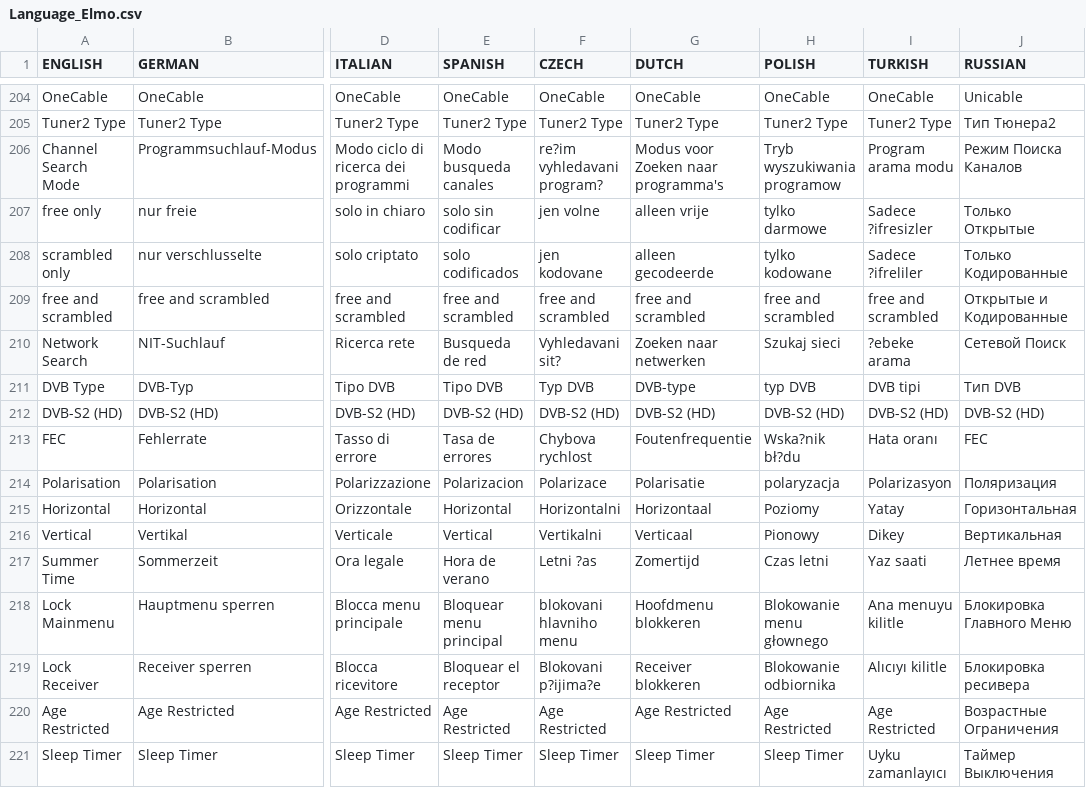
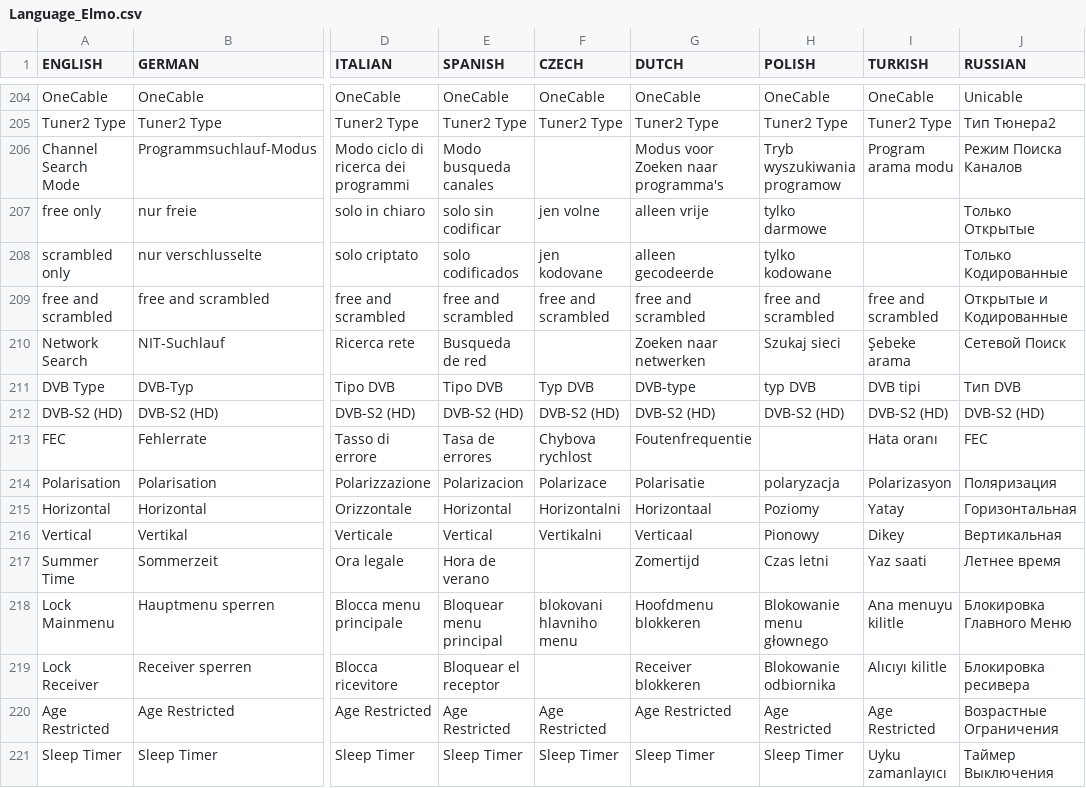
Before and after one commit to prismcube/script.mbox, a CSV file: pvr/gui/windows/Language_Elmo.csv, drawn as a sheet; only a part is shown, gaps mark what is left out; the diff covers the shown part only; the diff names each change by its address in the sheet, - before the commit and + after, or states it on an @@ line.

Commit message:
updated mr_lang ( delete ? from strings.xml )

```diff
--- a/pvr/gui/windows/Language_Elmo.csv
+++ b/pvr/gui/windows/Language_Elmo.csv
-F206 (CZECH): re?im vyhledavani program?
+F206 (CZECH): (empty)
-I207 (TURKISH): Sadece ?ifresizler
+I207 (TURKISH): (empty)
-I208 (TURKISH): Sadece ?ifreliler
+I208 (TURKISH): (empty)
-F210 (CZECH): Vyhledavani sit?
+F210 (CZECH): (empty)
-I210 (TURKISH): ?ebeke arama
+I210 (TURKISH): Şebeke arama
-H213 (POLISH): Wska?nik bł?du
+H213 (POLISH): (empty)
-F217 (CZECH): Letni ?as
+F217 (CZECH): (empty)
-F219 (CZECH): Blokovani p?ijima?e
+F219 (CZECH): (empty)
```
Also changed, not shown: 63 edited cells elsewhere in this file, 3 other files.
